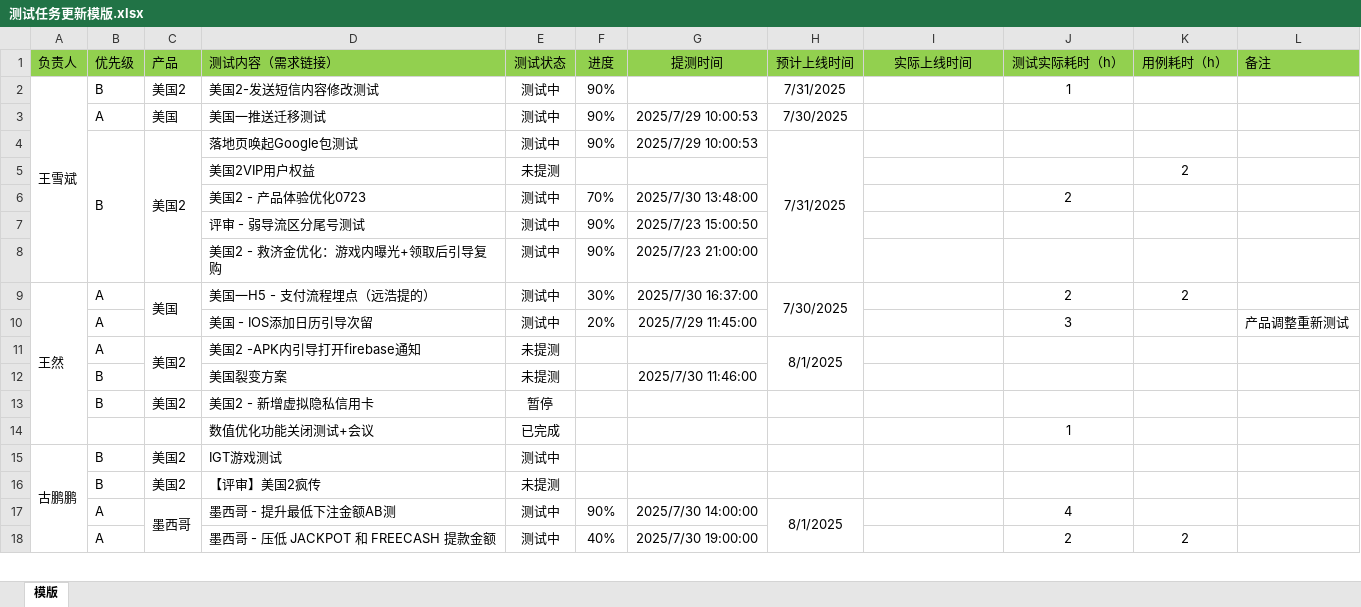
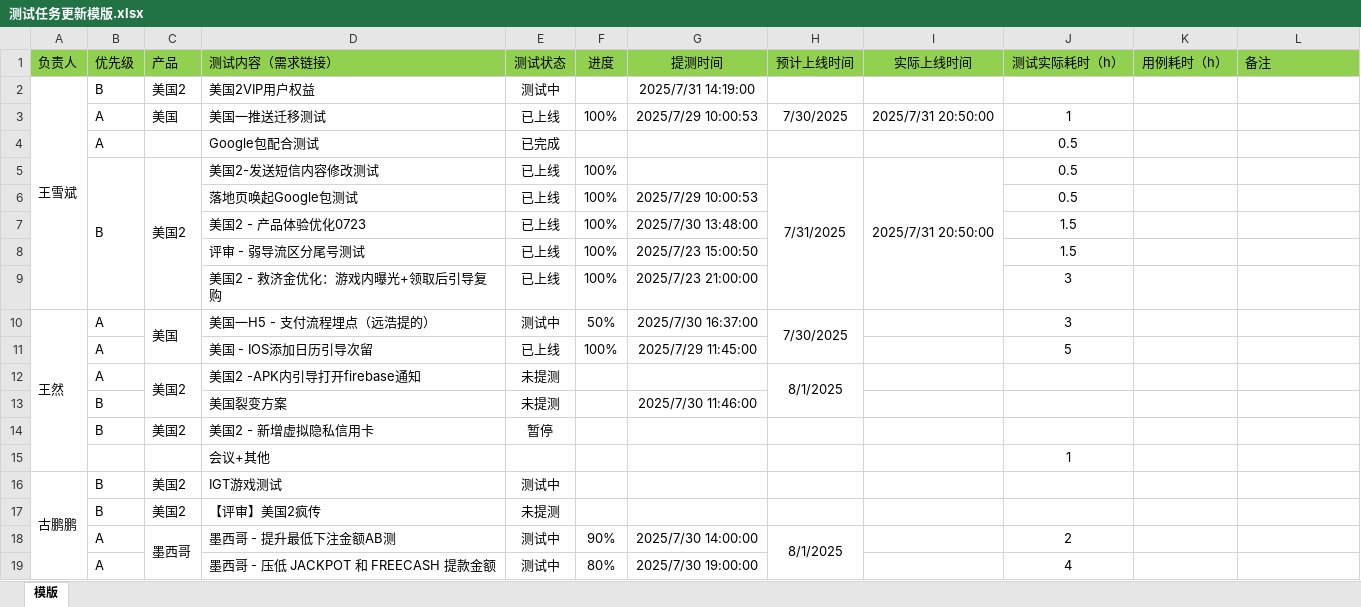
Before and after one commit to 190699038/DailyReview, an Excel workbook: client/文件上传模版/测试任务更新模版.xlsx, sheet 模版, drawn as a sheet; only a part is shown; values as stored, in another font and other column widths than the file's, no borders; removed rows and columns are numbered as before the commit, all else as after; the diff covers the shown part only; the diff names each change by its address in the sheet, - before the commit and + after, or states it on an @@ line.

```diff
--- a/client/文件上传模版/测试任务更新模版.xlsx (sheet 模版)
+++ b/client/文件上传模版/测试任务更新模版.xlsx (sheet 模版)
-D2 (测试内容（需求链接）): 美国2-发送短信内容修改测试
+D2 (测试内容（需求链接）): 美国2VIP用户权益
-F2 (进度): 90%
+F2 (进度): (empty)
-G2 (提测时间): (empty)
+G2 (提测时间): 2025/7/31 14:19:00
-H2 (预计上线时间): 7/31/2025
+H2 (预计上线时间): (empty)
-J2 (测试实际耗时（h）): 1
+J2 (测试实际耗时（h）): (empty)
-E3 (测试状态): 测试中
+E3 (测试状态): 已上线
-F3 (进度): 90%
+F3 (进度): 100%
-I3 (实际上线时间): (empty)
+I3 (实际上线时间): 2025/7/31 20:50:00
-J3 (测试实际耗时（h）): (empty)
+J3 (测试实际耗时（h）): 1
-row 4:  | B | 美国2 | 落地页唤起Google包测试 | 测试中 | 90% | 2025/7/29 10:00:53 | 7/31/2025
-row 5:  |  |  | 美国2VIP用户权益 | 未提测 |  |  |  |  |  | 2
-row 6:  |  |  | 美国2 - 产品体验优化0723 | 测试中 | 70% | 2025/7/30 13:48:00 |  |  | 2
-row 7:  |  |  | 评审 - 弱导流区分尾号测试 | 测试中 | 90% | 2025/7/23 15:00:50
-row 8:  |  |  | 美国2 - 救济金优化：游戏内曝光+领取后引导复购 | 测试中 | 90% | 2025/7/23 21:00:00
+row 4:  | A |  | Google包配合测试 | 已完成 |  |  |  |  | 0.5
+row 5:  | B | 美国2 | 美国2-发送短信内容修改测试 | 已上线 | 100% |  | 7/31/2025 | 2025/7/31 20:50:00 | 0.5
+row 6:  |  |  | 落地页唤起Google包测试 | 已上线 | 100% | 2025/7/29 10:00:53 |  |  | 0.5
+row 7:  |  |  | 美国2 - 产品体验优化0723 | 已上线 | 100% | 2025/7/30 13:48:00 |  |  | 1.5
+row 8:  |  |  | 评审 - 弱导流区分尾号测试 | 已上线 | 100% | 2025/7/23 15:00:50 |  |  | 1.5
+row 9:  |  |  | 美国2 - 救济金优化：游戏内曝光+领取后引导复购 | 已上线 | 100% | 2025/7/23 21:00:00 |  |  | 3
-F10 (进度): 30%
+F10 (进度): 50%
-J10 (测试实际耗时（h）): 2
+J10 (测试实际耗时（h）): 3
-K10 (用例耗时（h）): 2
+K10 (用例耗时（h）): (empty)
-row 10:  | A |  | 美国 - IOS添加日历引导次留 | 测试中 | 20% | 2025/7/29 11:45:00 |  |  | 3 |  | 产品调整重新测试
+row 11:  | A |  | 美国 - IOS添加日历引导次留 | 已上线 | 100% | 2025/7/29 11:45:00 |  |  | 5
-row 14:  |  |  | 数值优化功能关闭测试+会议 | 已完成 |  |  |  |  | 1
+row 15:  |  |  | 会议+其他 |  |  |  |  |  | 1
-J18 (测试实际耗时（h）): 4
+J18 (测试实际耗时（h）): 2
-F19 (进度): 40%
+F19 (进度): 80%
-J19 (测试实际耗时（h）): 2
+J19 (测试实际耗时（h）): 4
-K19 (用例耗时（h）): 2
+K19 (用例耗时（h）): (empty)
```
Also changed, not shown: 1 added row and 2 edited cells elsewhere in this sheet, 1 other file.
